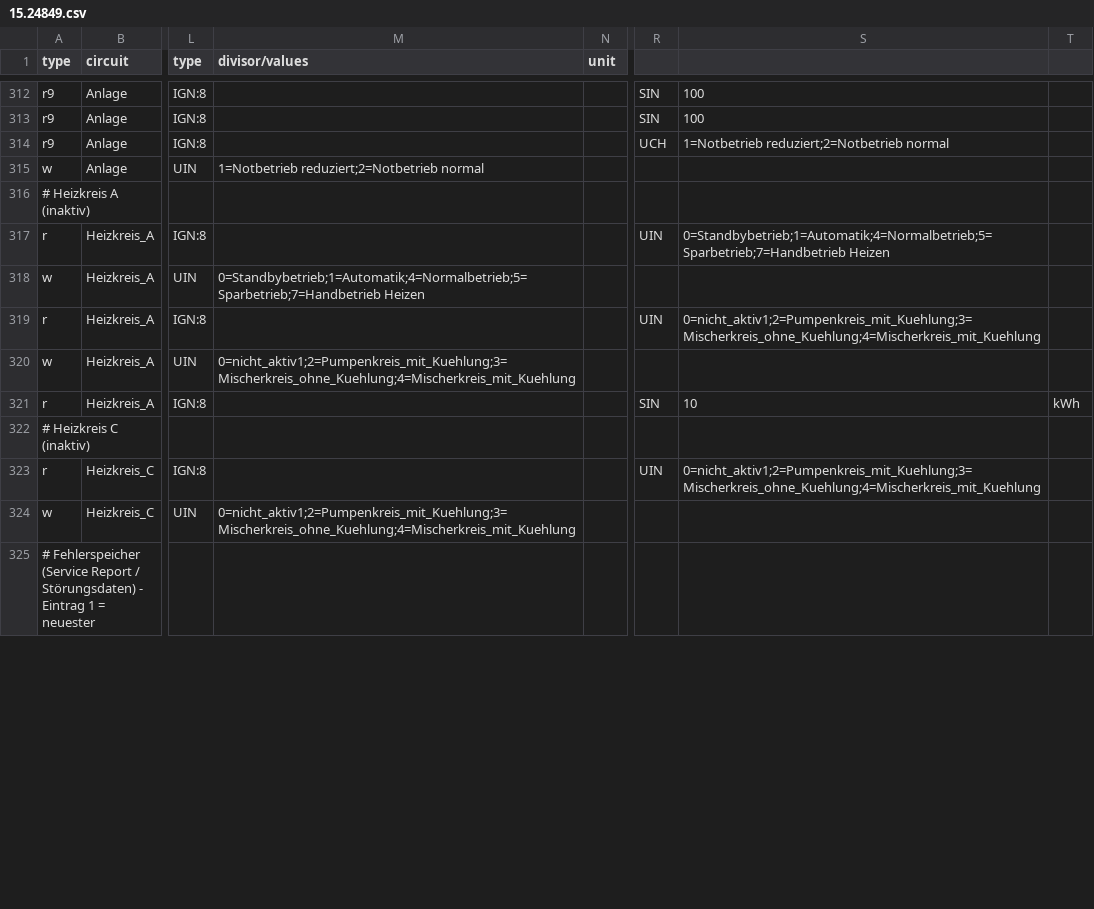
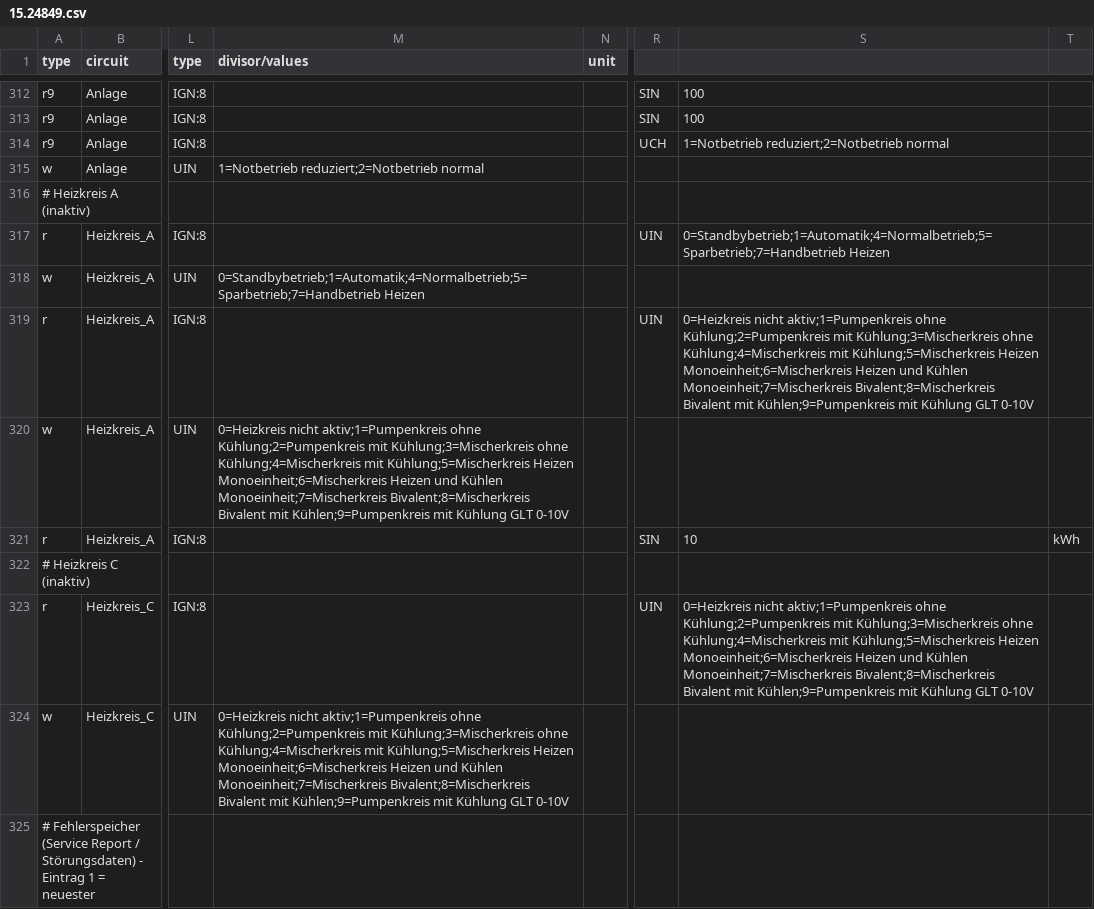
Before and after one commit to nfsmw15/ochsner-terra-dx-ebusd, a CSV file: ebusd/15.24849.csv, drawn as a sheet; only a part is shown, gaps mark what is left out; the diff covers the shown part only; the diff names each change by its address in the sheet, - before the commit and + after, or states it on an @@ line.

```diff
--- a/ebusd/15.24849.csv
+++ b/ebusd/15.24849.csv
-S319: 0=nicht_aktiv1;2=Pumpenkreis_mit_Kuehlung;3=Mischerkreis_ohne_Kuehlung;4=Mischerkreis_mit_Kuehlung
+S319: 0=Heizkreis nicht aktiv;1=Pumpenkreis ohne Kühlung;2=Pumpenkreis mit Kühlung;3=Mischerkreis ohne Kühlung;4=Mischerkreis mit Kühlung;5=Mischerkreis Heizen Monoeinheit;6=Mischerkreis Heizen und Kühlen Monoeinheit;7=Mischerkreis Bivalent;8=Mischerkreis Bivalent mit Kühlen;9=Pumpenkreis mit Kühlung GLT 0-10V
-M320 (divisor/values): 0=nicht_aktiv1;2=Pumpenkreis_mit_Kuehlung;3=Mischerkreis_ohne_Kuehlung;4=Mischerkreis_mit_Kuehlung
+M320 (divisor/values): 0=Heizkreis nicht aktiv;1=Pumpenkreis ohne Kühlung;2=Pumpenkreis mit Kühlung;3=Mischerkreis ohne Kühlung;4=Mischerkreis mit Kühlung;5=Mischerkreis Heizen Monoeinheit;6=Mischerkreis Heizen und Kühlen Monoeinheit;7=Mischerkreis Bivalent;8=Mischerkreis Bivalent mit Kühlen;9=Pumpenkreis mit Kühlung GLT 0-10V
-S323: 0=nicht_aktiv1;2=Pumpenkreis_mit_Kuehlung;3=Mischerkreis_ohne_Kuehlung;4=Mischerkreis_mit_Kuehlung
+S323: 0=Heizkreis nicht aktiv;1=Pumpenkreis ohne Kühlung;2=Pumpenkreis mit Kühlung;3=Mischerkreis ohne Kühlung;4=Mischerkreis mit Kühlung;5=Mischerkreis Heizen Monoeinheit;6=Mischerkreis Heizen und Kühlen Monoeinheit;7=Mischerkreis Bivalent;8=Mischerkreis Bivalent mit Kühlen;9=Pumpenkreis mit Kühlung GLT 0-10V
-M324 (divisor/values): 0=nicht_aktiv1;2=Pumpenkreis_mit_Kuehlung;3=Mischerkreis_ohne_Kuehlung;4=Mischerkreis_mit_Kuehlung
+M324 (divisor/values): 0=Heizkreis nicht aktiv;1=Pumpenkreis ohne Kühlung;2=Pumpenkreis mit Kühlung;3=Mischerkreis ohne Kühlung;4=Mischerkreis mit Kühlung;5=Mischerkreis Heizen Monoeinheit;6=Mischerkreis Heizen und Kühlen Monoeinheit;7=Mischerkreis Bivalent;8=Mischerkreis Bivalent mit Kühlen;9=Pumpenkreis mit Kühlung GLT 0-10V
```
Also changed, not shown: 10 edited cells elsewhere in this file, docs/display-notes.csv, docs/status-lists.csv, 3 other files.
